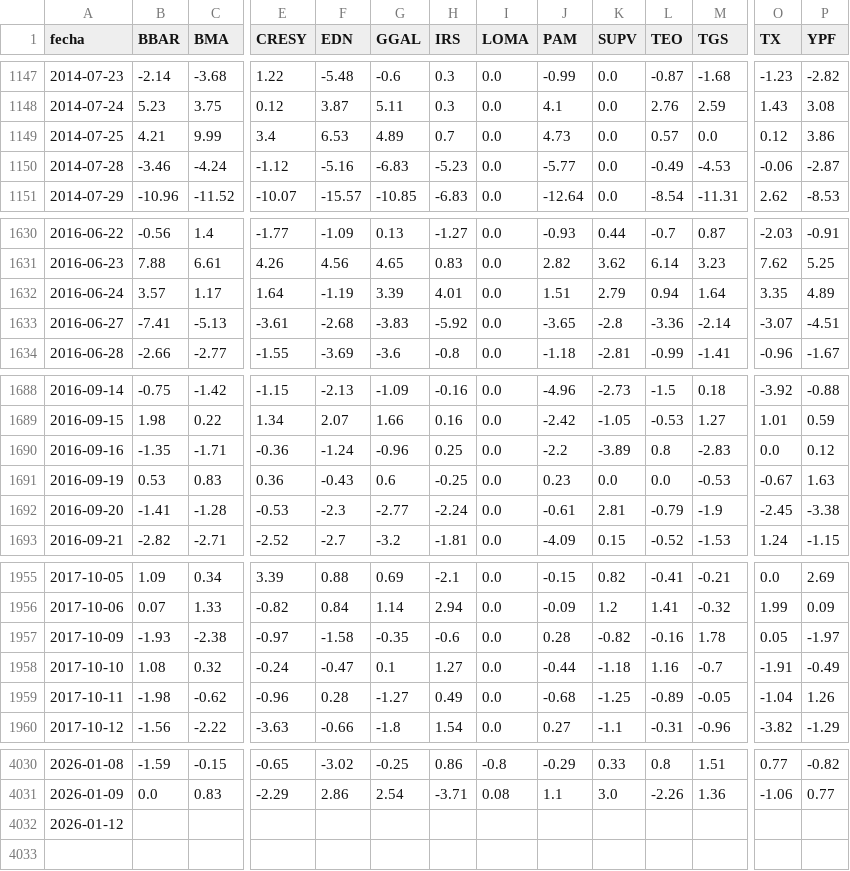
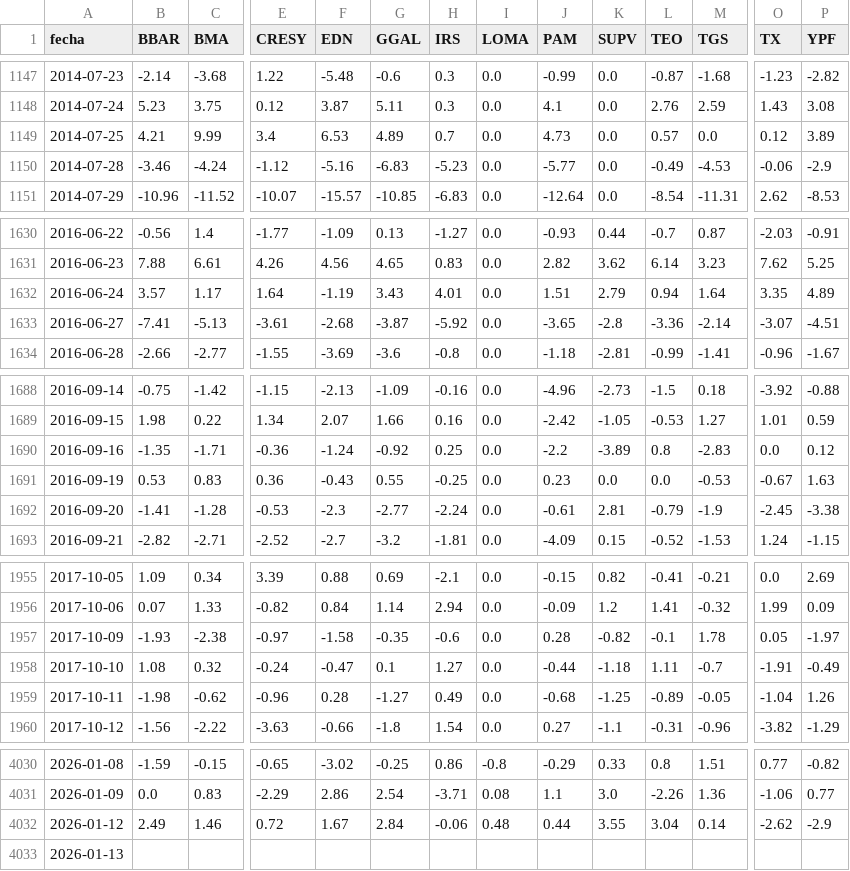
Before and after one commit to jesusrobles824/base-de-datos, a CSV file: ADRs_variacion_porcentual_diaria.csv, drawn as a sheet; only a part is shown, gaps mark what is left out; addresses are those after the commit; rows hold the shown columns only; the diff covers the shown part only; the diff names each change by its address in the sheet, - before the commit and + after, or states it on an @@ line.

```diff
--- a/ADRs_variacion_porcentual_diaria.csv
+++ b/ADRs_variacion_porcentual_diaria.csv
-P1149 (YPF): 3.86
+P1149 (YPF): 3.89
-P1150 (YPF): -2.87
+P1150 (YPF): -2.9
-G1632 (GGAL): 3.39
+G1632 (GGAL): 3.43
-G1633 (GGAL): -3.83
+G1633 (GGAL): -3.87
-G1690 (GGAL): -0.96
+G1690 (GGAL): -0.92
-G1691 (GGAL): 0.6
+G1691 (GGAL): 0.55
-L1957 (TEO): -0.16
+L1957 (TEO): -0.1
-L1958 (TEO): 1.16
+L1958 (TEO): 1.11
+row 4032: 2026-01-12 | 2.49 | 1.46 | 0.72 | 1.67 | 2.84 | -0.06 | 0.48 | 0.44 | 3.55 | 3.04 | 0.14 | -2.62 | -2.9
-A4033 (fecha): 2026-01-12
+A4033 (fecha): 2026-01-13
```
Also changed, not shown: 4 edited cells elsewhere in this file, Precios_ADRs.csv.
